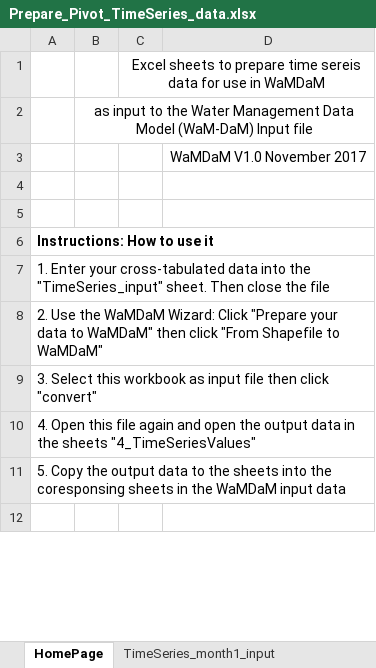
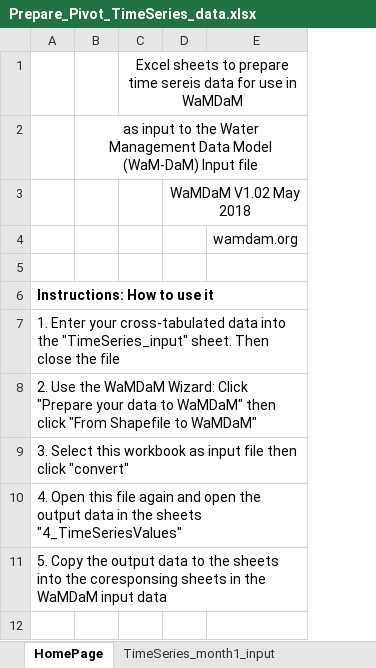
Before and after one commit to WamdamProject/WaMDaM_Wizard, an Excel workbook: WorkbookTemplates/Prepare_transform_data_templates/Prepare_Pivot_TimeSeries_data.xlsx, sheet HomePage, drawn as a sheet; only a part is shown; values as stored, in another font and other column widths than the file's, no borders; removed rows and columns are numbered as before the commit, all else as after; the diff names each change by its address in the sheet, - before the commit and + after, or states it on an @@ line.

```diff
--- a/WorkbookTemplates/Prepare_transform_data_templates/Prepare_Pivot_TimeSeries_data.xlsx (sheet HomePage)
+++ b/WorkbookTemplates/Prepare_transform_data_templates/Prepare_Pivot_TimeSeries_data.xlsx (sheet HomePage)
-column D, row 3: WaMDaM V1.0 November 2017
+column D, row 3: WaMDaM V1.02 May 2018
+column E, row 4: wamdam.org
```
Also changed, not shown: sheet Copyright & License, WorkbookTemplates/Prepare_transform_data_templates/AllSeaosnalData_templates.xlsx, WorkbookTemplates/Prepare_transform_data_templates/Shapefile.xlsx.
